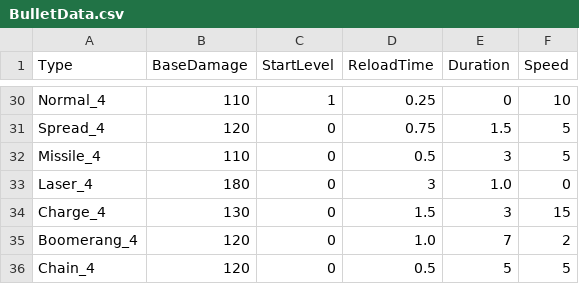
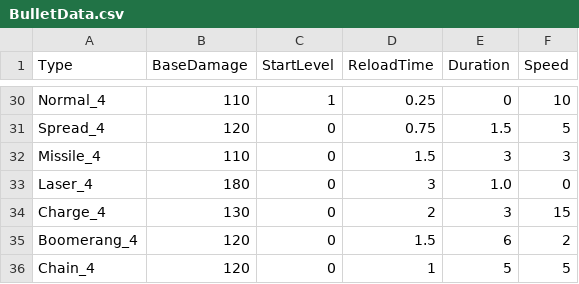
Before and after one commit to header-file/Unity_2D_Shooting, a CSV file: Assets/Resources/Datas/BulletData.csv, drawn as a sheet; only a part is shown, gaps mark what is left out; the diff covers the shown part only.

```diff
--- a/Assets/Resources/Datas/BulletData.csv
+++ b/Assets/Resources/Datas/BulletData.csv
@@ -31,6 +31,6 @@ Normal_4,110,1,0.25,0,10
 Spread_4,120,0,0.75,1.5,5
-Missile_4,110,0,0.5,3,5
+Missile_4,110,0,1.5,3,3
 Laser_4,180,0,3,1.0,0
-Charge_4,130,0,1.5,3,15
-Boomerang_4,120,0,1.0,7,2
-Chain_4,120,0,0.5,5,5
+Charge_4,130,0,2,3,15
+Boomerang_4,120,0,1.5,6,2
+Chain_4,120,0,1,5,5
```
Also changed, not shown: 18 edited cells elsewhere in this file, 7 other files.
